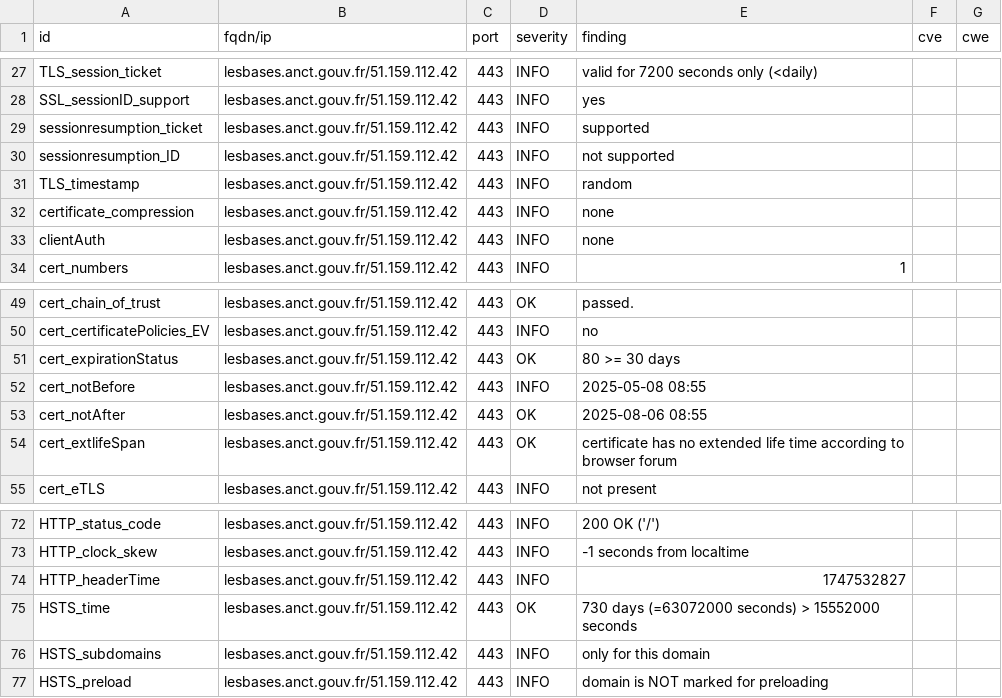
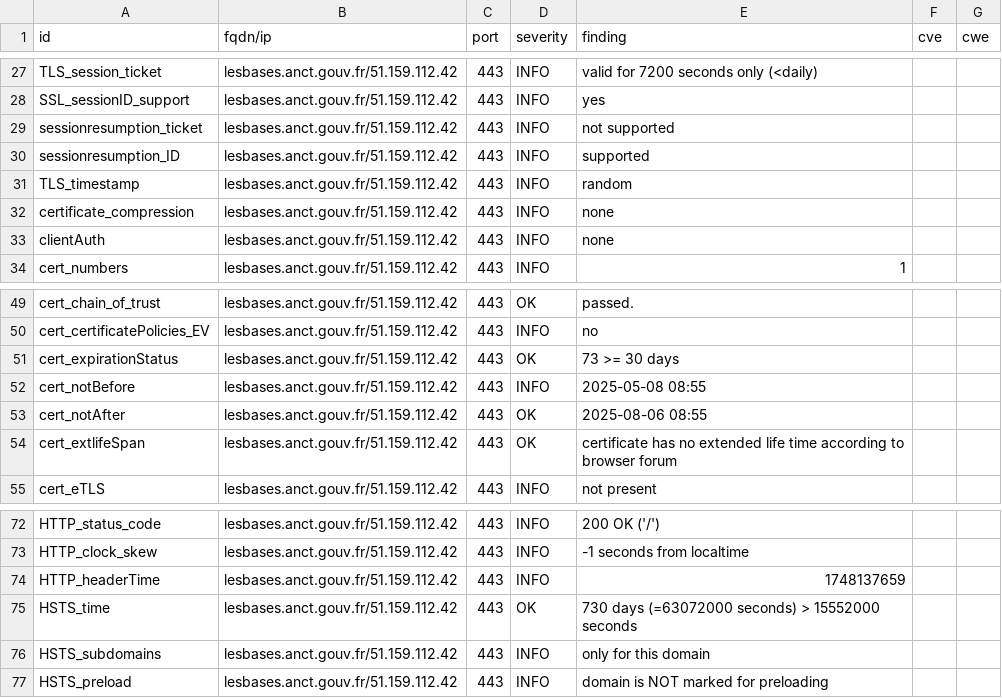
Before and after one commit to incubateur-territoires/dashlord, a CSV file: results/aHR0cHM6Ly9sZXNiYXNlcy5hbmN0LmdvdXYuZnIv/testssl.csv, drawn as a sheet; only a part is shown, gaps mark what is left out.

```diff
--- a/results/aHR0cHM6Ly9sZXNiYXNlcy5hbmN0LmdvdXYuZnIv/testssl.csv
+++ b/results/aHR0cHM6Ly9sZXNiYXNlcy5hbmN0LmdvdXYuZnIv/testssl.csv
@@ -28,4 +28,4 @@
 "SSL_sessionID_support","lesbases.anct.gouv.fr/51.159.112.42","443","INFO","yes","",""
-"sessionresumption_ticket","lesbases.anct.gouv.fr/51.159.112.42","443","INFO","supported","",""
-"sessionresumption_ID","lesbases.anct.gouv.fr/51.159.112.42","443","INFO","not supported","",""
+"sessionresumption_ticket","lesbases.anct.gouv.fr/51.159.112.42","443","INFO","not supported","",""
+"sessionresumption_ID","lesbases.anct.gouv.fr/51.159.112.42","443","INFO","supported","",""
 "TLS_timestamp","lesbases.anct.gouv.fr/51.159.112.42","443","INFO","random","",""
@@ -50,3 +50,3 @@
 "cert_certificatePolicies_EV","lesbases.anct.gouv.fr/51.159.112.42","443","INFO","no","",""
-"cert_expirationStatus","lesbases.anct.gouv.fr/51.159.112.42","443","OK","80 >= 30 days","",""
+"cert_expirationStatus","lesbases.anct.gouv.fr/51.159.112.42","443","OK","73 >= 30 days","",""
 "cert_notBefore","lesbases.anct.gouv.fr/51.159.112.42","443","INFO","2025-05-08 08:55","",""
@@ -73,3 +73,3 @@
 "HTTP_clock_skew","lesbases.anct.gouv.fr/51.159.112.42","443","INFO","-1 seconds from localtime","",""
-"HTTP_headerTime","lesbases.anct.gouv.fr/51.159.112.42","443","INFO","1747532827","",""
+"HTTP_headerTime","lesbases.anct.gouv.fr/51.159.112.42","443","INFO","1748137659","",""
 "HSTS_time","lesbases.anct.gouv.fr/51.159.112.42","443","OK","730 days (=63072000 seconds) > 15552000 seconds","",""
```
Also changed, not shown: 7 other files.
